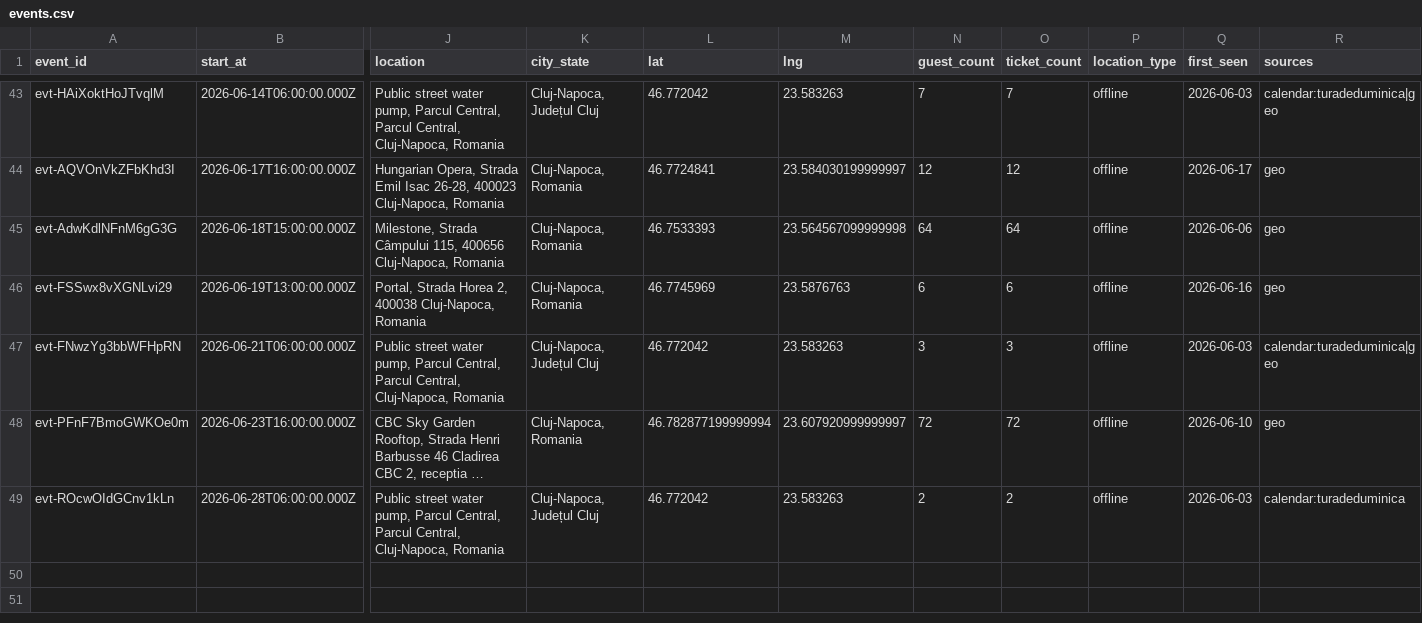
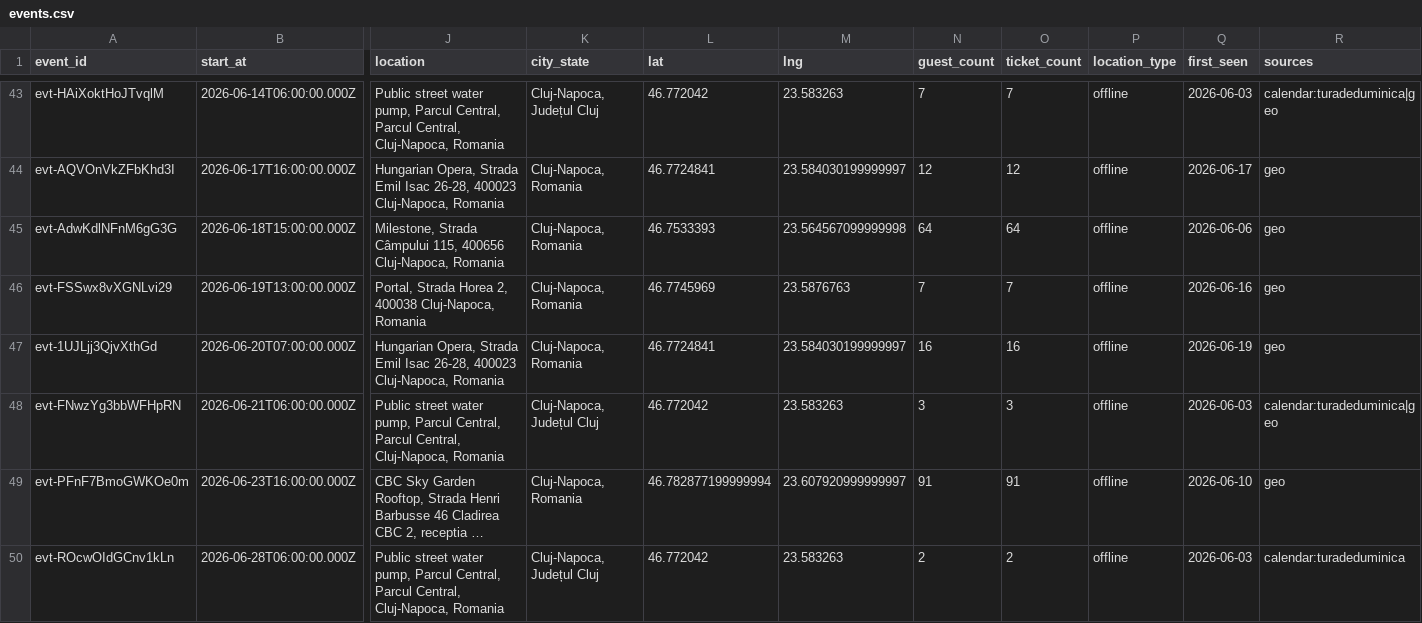
Before and after one commit to FlorinPopaCodes/cluj-meetup-tracker, a CSV file: data/events.csv, drawn as a sheet; only a part is shown, gaps mark what is left out; long unchanged cells end in …; addresses are those after the commit; rows hold the shown columns only; the diff names each change by its address in the sheet, - before the commit and + after, or states it on an @@ line.

```diff
--- a/data/events.csv
+++ b/data/events.csv
-N46 (guest_count): 6
+N46 (guest_count): 7
-O46 (ticket_count): 6
+O46 (ticket_count): 7
+row 47: evt-1UJLjj3QjvXthGd | 2026-06-20T07:00:00.000Z | Hungarian Opera, Strada Emil Isac 26-28, 400023 Cluj-Napoca, Romania | Cluj-Napoca, Romania | 46.7724841 | 23.584030199999997 | 16 | 16 | offline | 2026-06-19 | geo
-N49 (guest_count): 72
+N49 (guest_count): 91
-O49 (ticket_count): 72
+O49 (ticket_count): 91
```
Also changed, not shown: 4 other files.
